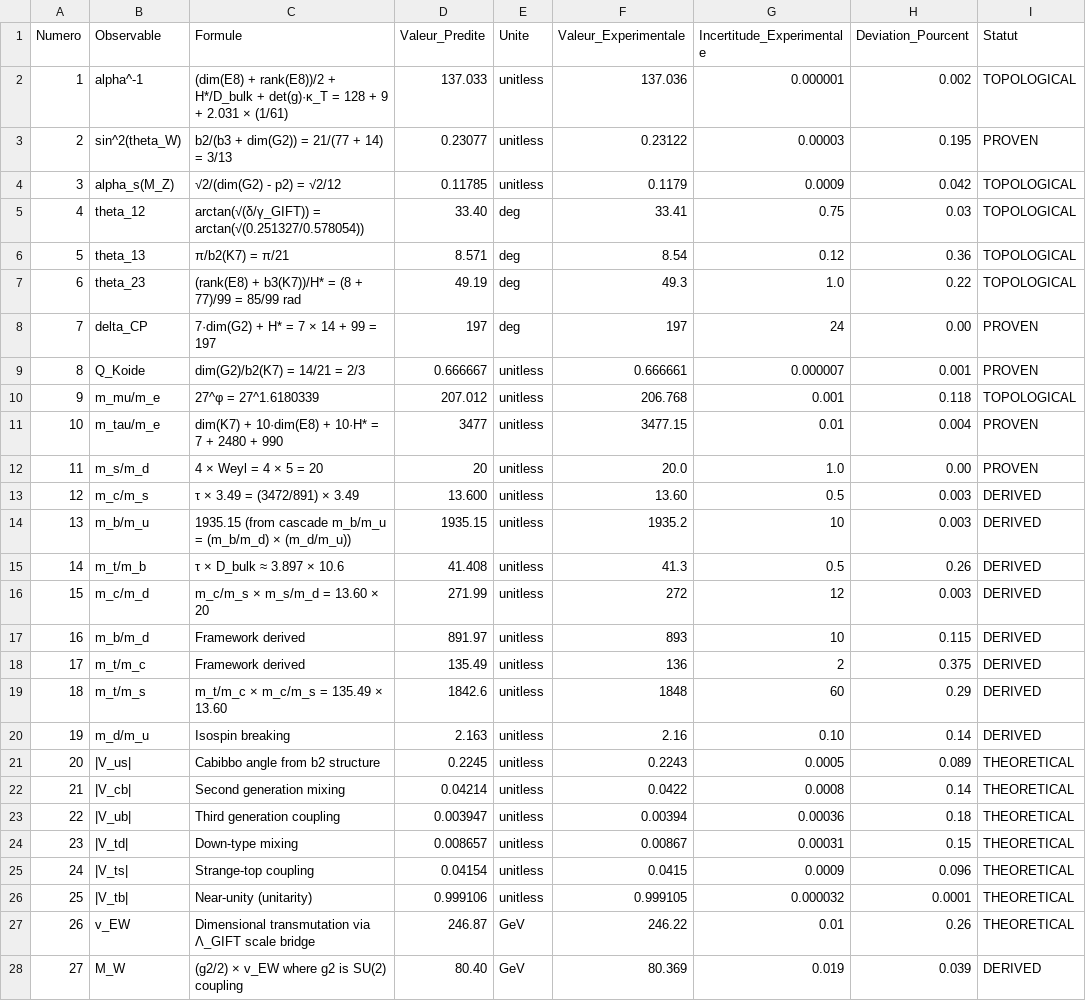
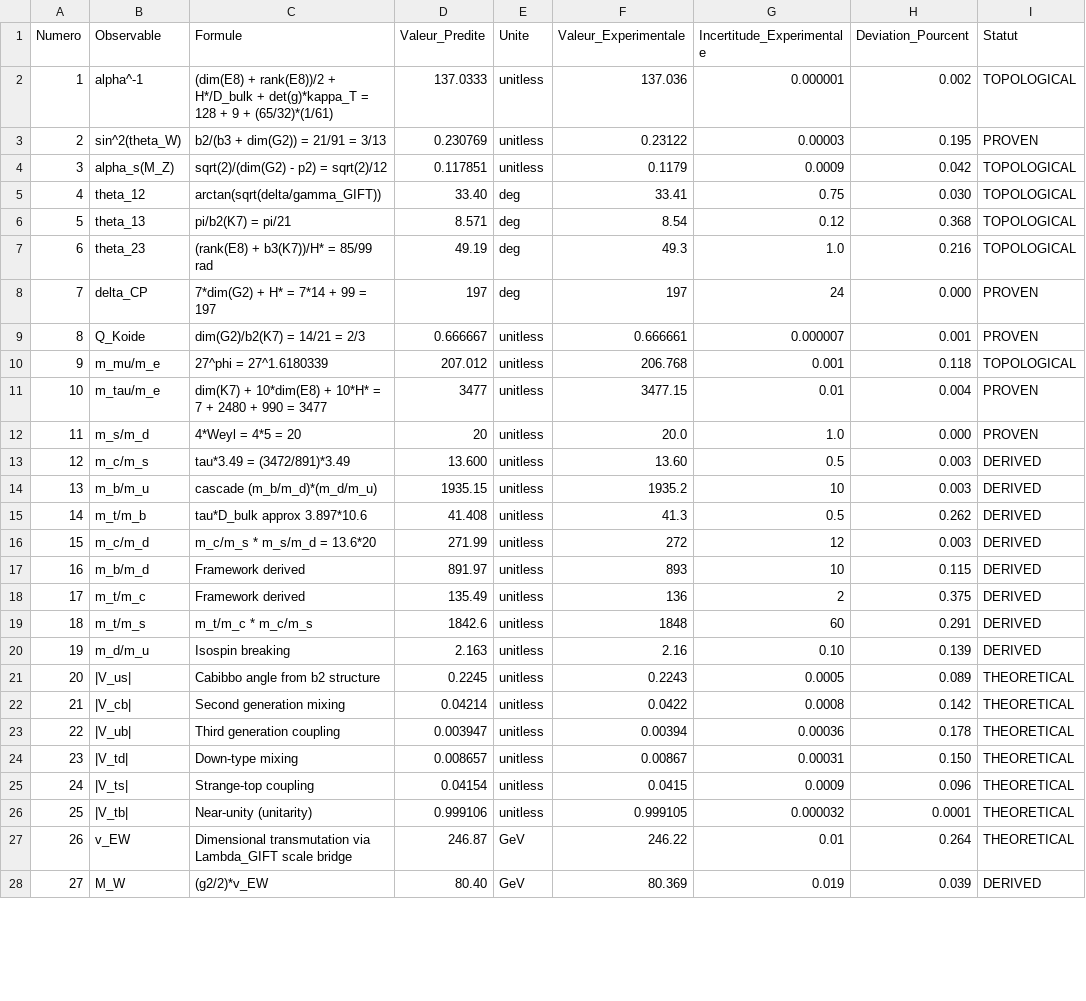
Before and after one commit to gift-framework/GIFT, a CSV file: publications/references/39_observables.csv, drawn as a sheet; only a part is shown; the diff covers the shown part only; the diff names each change by its address in the sheet, - before the commit and + after, or states it on an @@ line.

```diff
--- a/publications/references/39_observables.csv
+++ b/publications/references/39_observables.csv
-C2 (Formule): …H*/D_bulk + det(g)·κ_T = 128 + 9 + 2.031 × (1/61)
+C2 (Formule): …H*/D_bulk + det(g)*kappa_T = 128 + 9 + (65/32)*(1/61)
-D2 (Valeur_Predite): 137.033
+D2 (Valeur_Predite): 137.0333
-C3 (Formule): b2/(b3 + dim(G2)) = 21/(77 + 14) = 3/13
+C3 (Formule): b2/(b3 + dim(G2)) = 21/91 = 3/13
-D3 (Valeur_Predite): 0.23077
+D3 (Valeur_Predite): 0.230769
-C4 (Formule): √2/(dim(G2) - p2) = √2/12
+C4 (Formule): sqrt(2)/(dim(G2) - p2) = sqrt(2)/12
-D4 (Valeur_Predite): 0.11785
+D4 (Valeur_Predite): 0.117851
-C5 (Formule): arctan(√(δ/γ_GIFT)) = arctan(√(0.251327/0.578054))
+C5 (Formule): arctan(sqrt(delta/gamma_GIFT))
-H5 (Deviation_Pourcent): 0.03
+H5 (Deviation_Pourcent): 0.030
-C6 (Formule): π/b2(K7) = π/21
+C6 (Formule): pi/b2(K7) = pi/21
-H6 (Deviation_Pourcent): 0.36
+H6 (Deviation_Pourcent): 0.368
-C7 (Formule): (rank(E8) + b3(K7))/H* = (8 + 77)/99 = 85/99 rad
+C7 (Formule): (rank(E8) + b3(K7))/H* = 85/99 rad
-H7 (Deviation_Pourcent): 0.22
+H7 (Deviation_Pourcent): 0.216
-C8 (Formule): 7·dim(G2) + H* = 7 × 14 + 99 = 197
+C8 (Formule): 7*dim(G2) + H* = 7*14 + 99 = 197
-H8 (Deviation_Pourcent): 0.00
+H8 (Deviation_Pourcent): 0.000
-C10 (Formule): 27^φ = 27^1.6180339
+C10 (Formule): 27^phi = 27^1.6180339
-C11 (Formule): dim(K7) + 10·dim(E8) + 10·H* = 7 + 2480 + 990
+C11 (Formule): dim(K7) + 10*dim(E8) + 10*H* = 7 + 2480 + 990 = 3477
-C12 (Formule): 4 × Weyl = 4 × 5 = 20
+C12 (Formule): 4*Weyl = 4*5 = 20
-H12 (Deviation_Pourcent): 0.00
+H12 (Deviation_Pourcent): 0.000
-C13 (Formule): τ × 3.49 = (3472/891) × 3.49
+C13 (Formule): tau*3.49 = (3472/891)*3.49
-C14 (Formule): 1935.15 (from cascade m_b/m_u = (m_b/m_d) × (m_d/m_u))
+C14 (Formule): cascade (m_b/m_d)*(m_d/m_u)
-C15 (Formule): τ × D_bulk ≈ 3.897 × 10.6
+C15 (Formule): tau*D_bulk approx 3.897*10.6
-H15 (Deviation_Pourcent): 0.26
+H15 (Deviation_Pourcent): 0.262
-C16 (Formule): m_c/m_s × m_s/m_d = 13.60 × 20
+C16 (Formule): m_c/m_s * m_s/m_d = 13.6*20
-C19 (Formule): m_t/m_c × m_c/m_s = 135.49 × 13.60
+C19 (Formule): m_t/m_c * m_c/m_s
-H19 (Deviation_Pourcent): 0.29
+H19 (Deviation_Pourcent): 0.291
-H20 (Deviation_Pourcent): 0.14
+H20 (Deviation_Pourcent): 0.139
-H22 (Deviation_Pourcent): 0.14
+H22 (Deviation_Pourcent): 0.142
-H23 (Deviation_Pourcent): 0.18
+H23 (Deviation_Pourcent): 0.178
-H24 (Deviation_Pourcent): 0.15
+H24 (Deviation_Pourcent): 0.150
-C27 (Formule): …transmutation via Λ_GIFT scale bridge
+C27 (Formule): …transmutation via Lambda_GIFT scale bridge
-H27 (Deviation_Pourcent): 0.26
+H27 (Deviation_Pourcent): 0.264
-C28 (Formule): (g2/2) × v_EW where g2 is SU(2) coupling
+C28 (Formule): (g2/2)*v_EW
```
Also changed, not shown: 23 edited cells elsewhere in this file, 9 other files.
